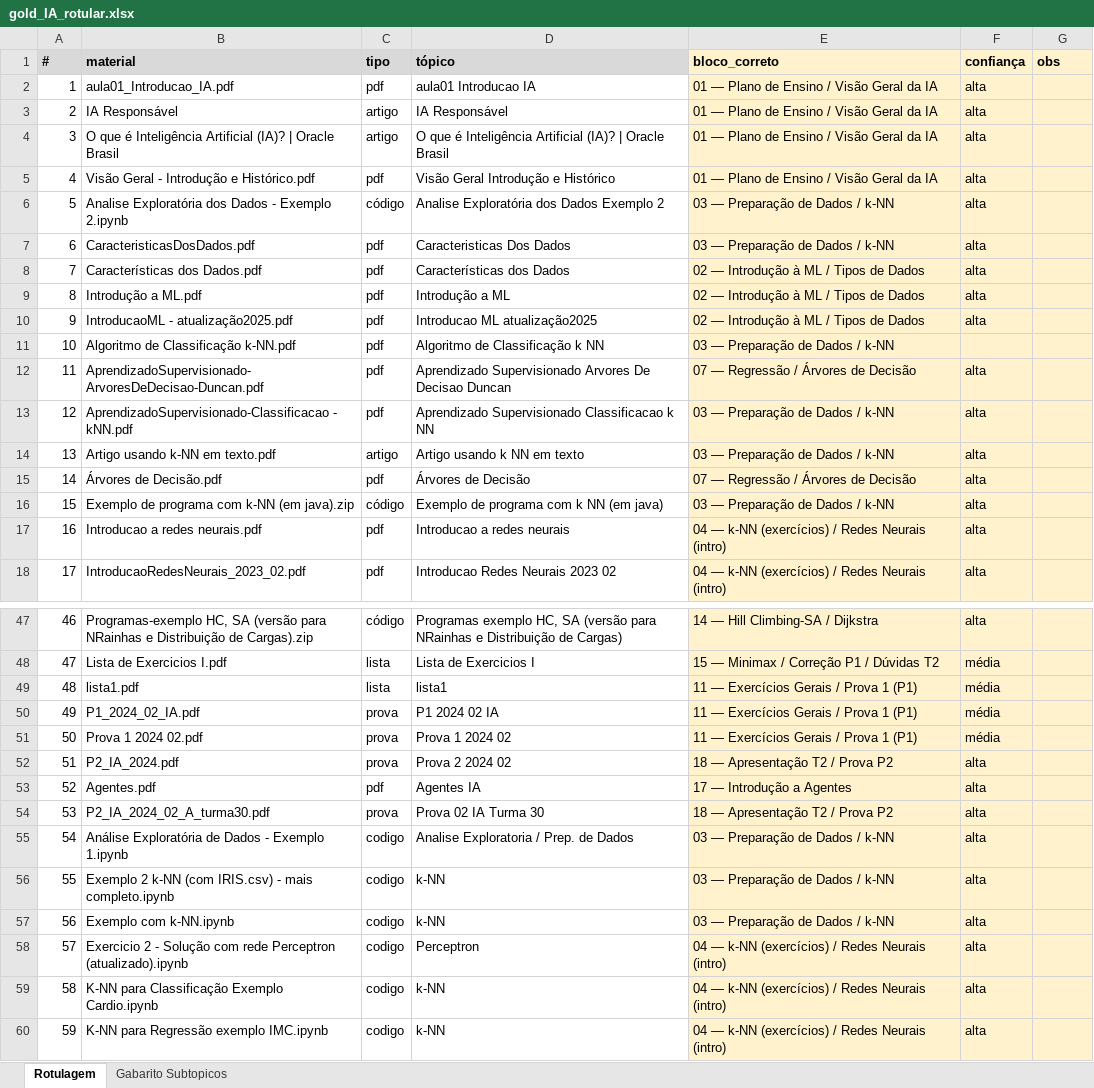
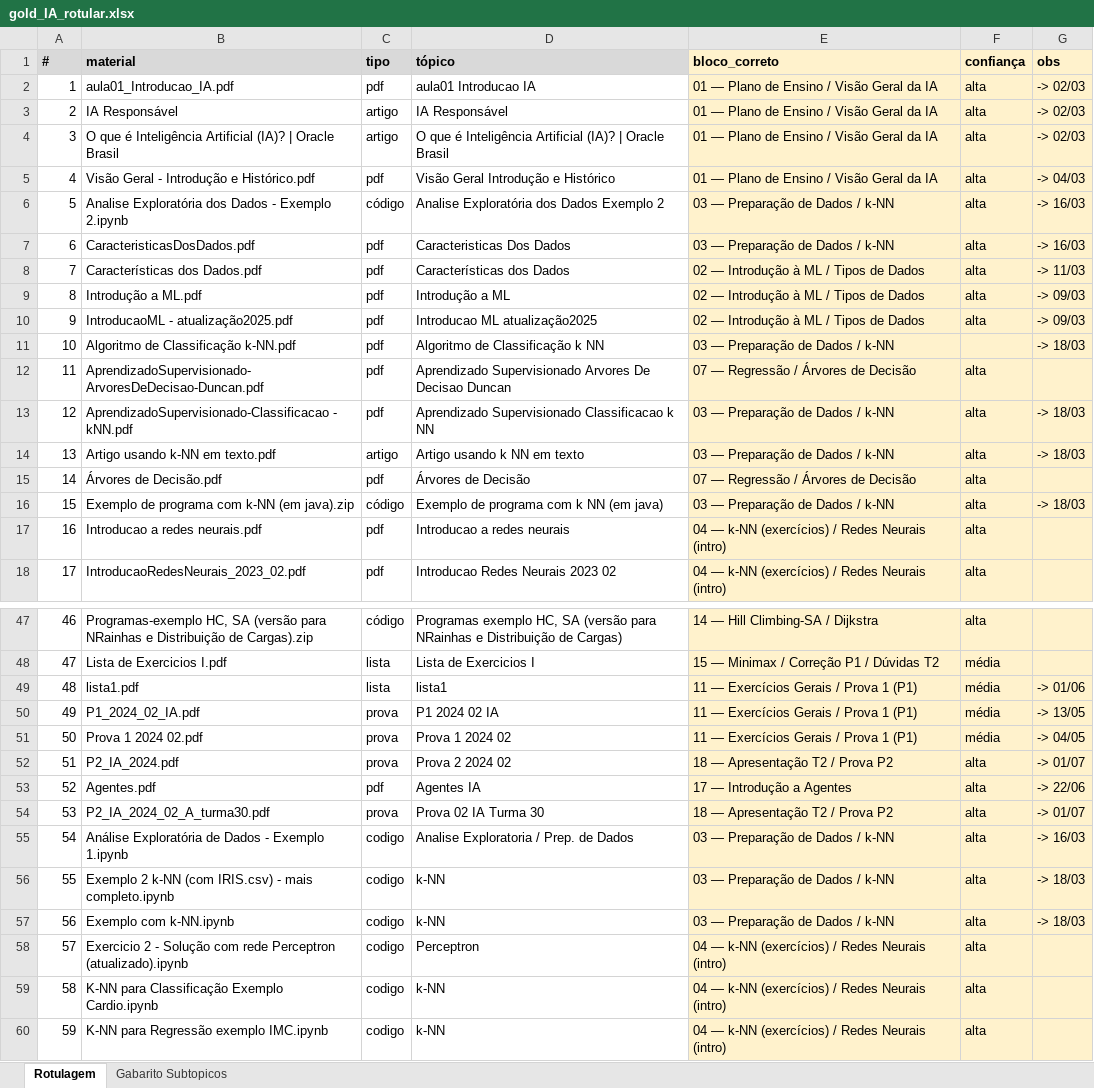
Before and after one commit to HumbertoCG18/GPT-Tutor-Generator, an Excel workbook: docs/reports/gold_templates/gold_IA_rotular.xlsx, sheet Rotulagem, drawn as a sheet; only a part is shown, gaps mark what is left out; values as stored, in another font and other column widths than the file's, no borders; the diff covers the shown part only; the diff names each change by its address in the sheet, - before the commit and + after, or states it on an @@ line.

```diff
--- a/docs/reports/gold_templates/gold_IA_rotular.xlsx (sheet Rotulagem)
+++ b/docs/reports/gold_templates/gold_IA_rotular.xlsx (sheet Rotulagem)
-G2:G4 (obs): (empty)
+G2:G4 (obs): -> 02/03
-G5 (obs): (empty)
+G5 (obs): -> 04/03
-G6:G7 (obs): (empty)
+G6:G7 (obs): -> 16/03
-G8 (obs): (empty)
+G8 (obs): -> 11/03
-G9:G10 (obs): (empty)
+G9:G10 (obs): -> 09/03
-G11 (obs): (empty)
+G11 (obs): -> 18/03
-G13:G14 (obs): (empty)
+G13:G14 (obs): -> 18/03
-G16 (obs): (empty)
+G16 (obs): -> 18/03
-G49 (obs): (empty)
+G49 (obs): -> 01/06
-G50 (obs): (empty)
+G50 (obs): -> 13/05
-G51 (obs): (empty)
+G51 (obs): -> 04/05
-G52 (obs): (empty)
+G52 (obs): -> 01/07
-G53 (obs): (empty)
+G53 (obs): -> 22/06
-G54 (obs): (empty)
+G54 (obs): -> 01/07
-G55 (obs): (empty)
+G55 (obs): -> 16/03
-G56:G57 (obs): (empty)
+G56:G57 (obs): -> 18/03
```
Also changed, not shown: 2 edited cells elsewhere in this sheet, 7 other files.
